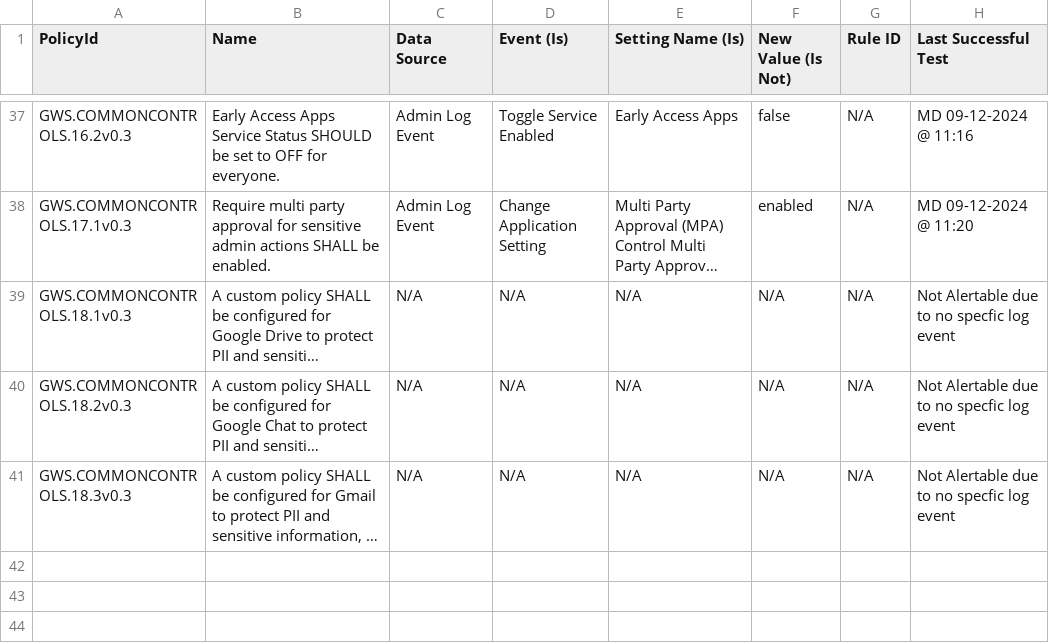
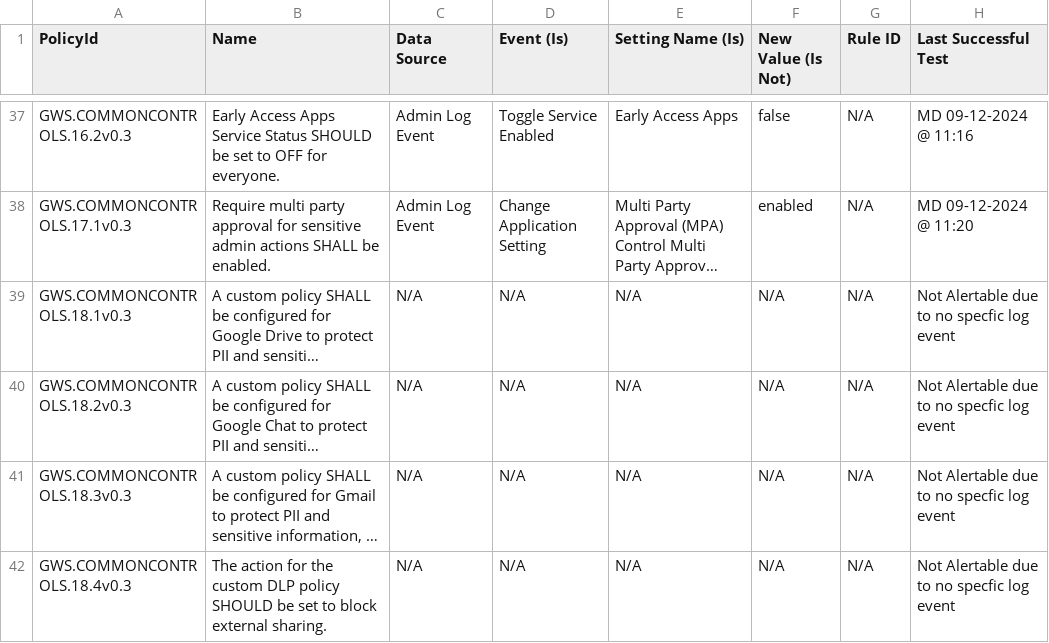
Before and after one commit to cisagov/ScubaGoggles, a CSV file: drift-rules/GWS Drift Monitoring Rules - Common Controls as of 11-14-23.csv, drawn as a sheet; only a part is shown, gaps mark what is left out; long unchanged cells end in …; the diff names each change by its address in the sheet, - before the commit and + after, or states it on an @@ line.

Commit message:
adding in drift rules

```diff
--- a/drift-rules/GWS Drift Monitoring Rules - Common Controls as of 11-14-23.csv
+++ b/drift-rules/GWS Drift Monitoring Rules - Common Controls as of 11-14-23.csv
+row 42: GWS.COMMONCONTROLS.18.4v0.3 | The action for the custom DLP policy SHOULD be set to block external sharing. | N/A | N/A | N/A | N/A | N/A | Not Alertable due to no specfic log event
```
